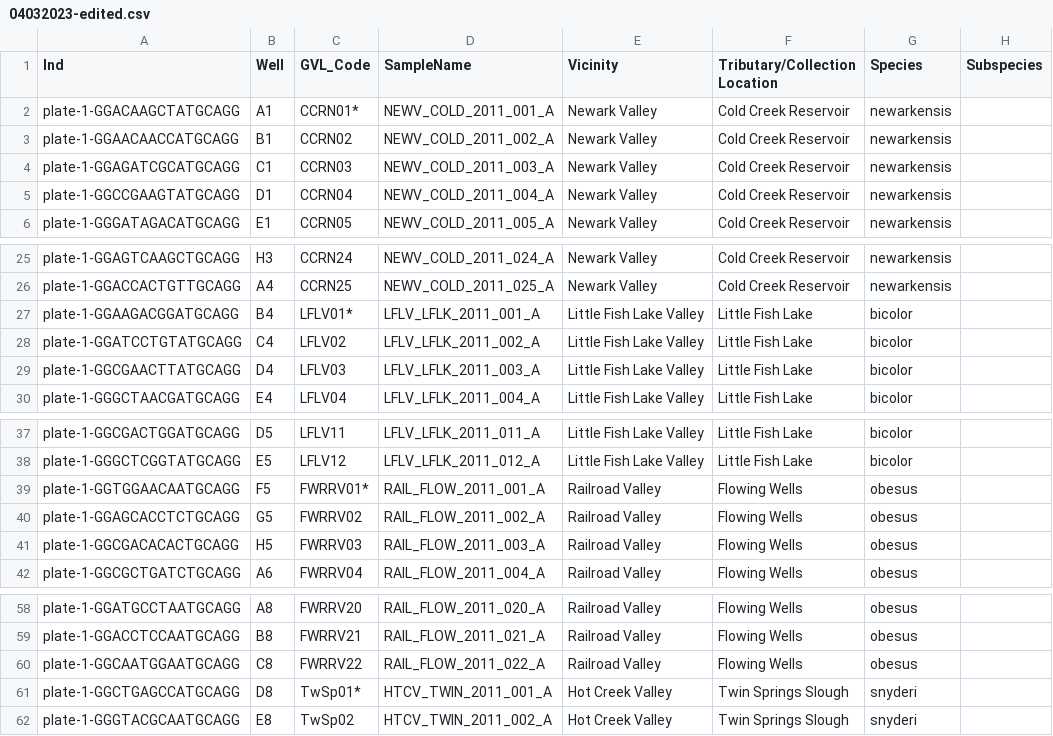
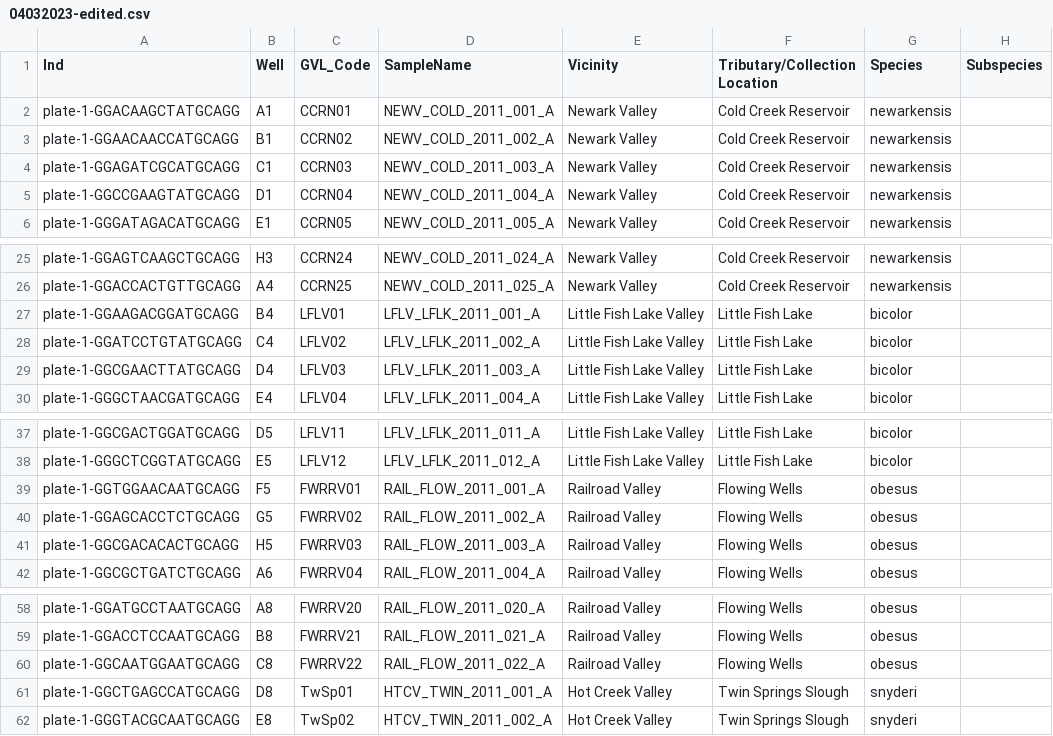
Before and after one commit to MacCampbell/fish-lake, a CSV file: meta/04032023-edited.csv, drawn as a sheet; only a part is shown, gaps mark what is left out; the diff names each change by its address in the sheet, - before the commit and + after, or states it on an @@ line.

```diff
--- a/meta/04032023-edited.csv
+++ b/meta/04032023-edited.csv
-C2 (GVL_Code): CCRN01*
+C2 (GVL_Code): CCRN01
-C27 (GVL_Code): LFLV01*
+C27 (GVL_Code): LFLV01
-C39 (GVL_Code): FWRRV01*
+C39 (GVL_Code): FWRRV01
-C61 (GVL_Code): TwSp01*
+C61 (GVL_Code): TwSp01
```
Also changed, not shown: meta/downsampled-paths-meta.csv, 3 other files.
